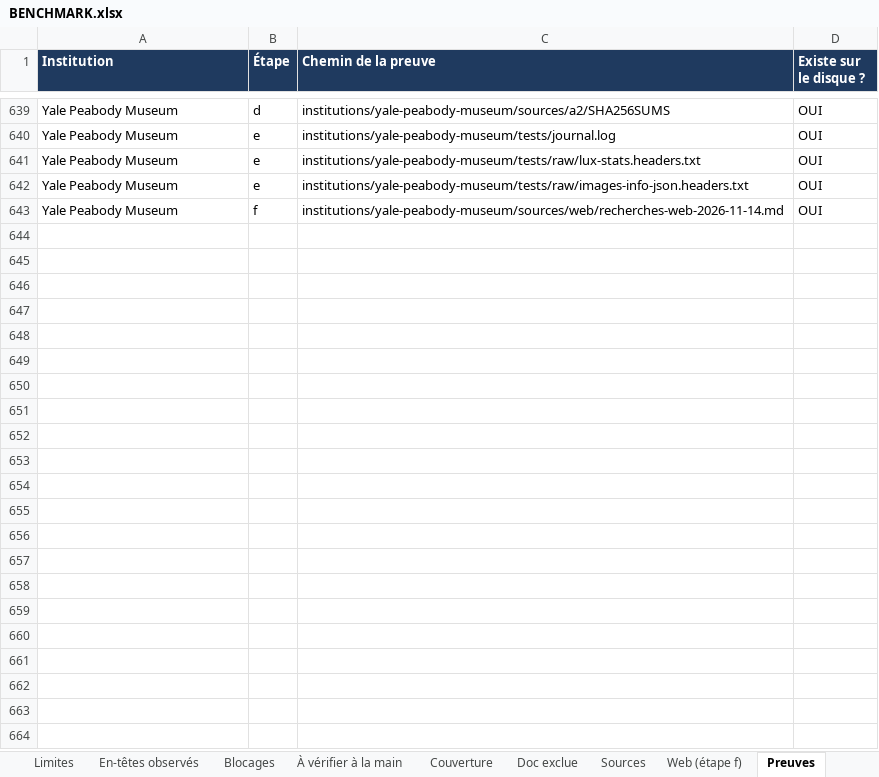
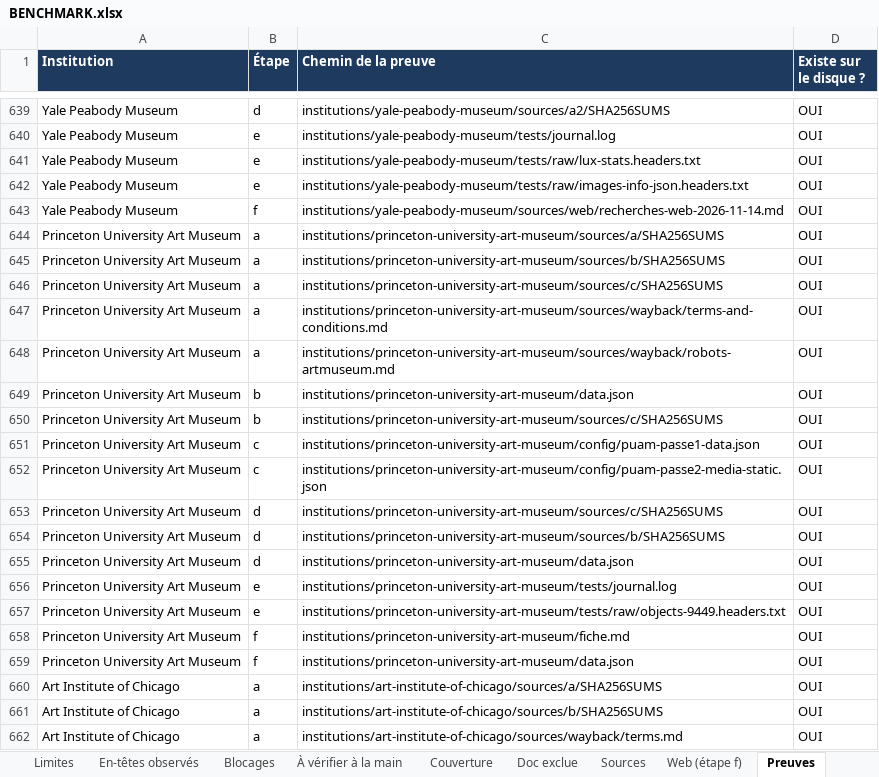
Before and after one commit to maribakulj/Veille-API-IIIF, an Excel workbook: BENCHMARK.xlsx, sheet Preuves, drawn as a sheet; only a part is shown, gaps mark what is left out; values as stored, in another font and other column widths than the file's, no borders; the diff covers the shown part only; the diff names each change by its address in the sheet, - before the commit and + after, or states it on an @@ line.

```diff
--- a/BENCHMARK.xlsx (sheet Preuves)
+++ b/BENCHMARK.xlsx (sheet Preuves)
+row 644: Princeton University Art Museum | a | institutions/princeton-university-art-museum/sources/a/SHA256SUMS | OUI
+row 645: Princeton University Art Museum | a | institutions/princeton-university-art-museum/sources/b/SHA256SUMS | OUI
+row 646: Princeton University Art Museum | a | institutions/princeton-university-art-museum/sources/c/SHA256SUMS | OUI
+row 647: Princeton University Art Museum | a | institutions/princeton-university-art-museum/sources/wayback/terms-and-conditions.md | OUI
+row 648: Princeton University Art Museum | a | institutions/princeton-university-art-museum/sources/wayback/robots-artmuseum.md | OUI
+row 649: Princeton University Art Museum | b | institutions/princeton-university-art-museum/data.json | OUI
+row 650: Princeton University Art Museum | b | institutions/princeton-university-art-museum/sources/c/SHA256SUMS | OUI
+row 651: Princeton University Art Museum | c | institutions/princeton-university-art-museum/config/puam-passe1-data.json | OUI
+row 652: Princeton University Art Museum | c | institutions/princeton-university-art-museum/config/puam-passe2-media-static.json | OUI
+row 653: Princeton University Art Museum | d | institutions/princeton-university-art-museum/sources/c/SHA256SUMS | OUI
+row 654: Princeton University Art Museum | d | institutions/princeton-university-art-museum/sources/b/SHA256SUMS | OUI
+row 655: Princeton University Art Museum | d | institutions/princeton-university-art-museum/data.json | OUI
+row 656: Princeton University Art Museum | e | institutions/princeton-university-art-museum/tests/journal.log | OUI
+row 657: Princeton University Art Museum | e | institutions/princeton-university-art-museum/tests/raw/objects-9449.headers.txt | OUI
+row 658: Princeton University Art Museum | f | institutions/princeton-university-art-museum/fiche.md | OUI
+row 659: Princeton University Art Museum | f | institutions/princeton-university-art-museum/data.json | OUI
+row 660: Art Institute of Chicago | a | institutions/art-institute-of-chicago/sources/a/SHA256SUMS | OUI
+row 661: Art Institute of Chicago | a | institutions/art-institute-of-chicago/sources/b/SHA256SUMS | OUI
+row 662: Art Institute of Chicago | a | institutions/art-institute-of-chicago/sources/wayback/terms.md | OUI
```
Also changed, not shown: 25 added rows elsewhere in this sheet, sheet Limites, sheet Sources, sheet Web (étape f), sheet À vérifier à la main, sheet Institutions, sheet Blocages, 5 more sheets, charts or pictures.
